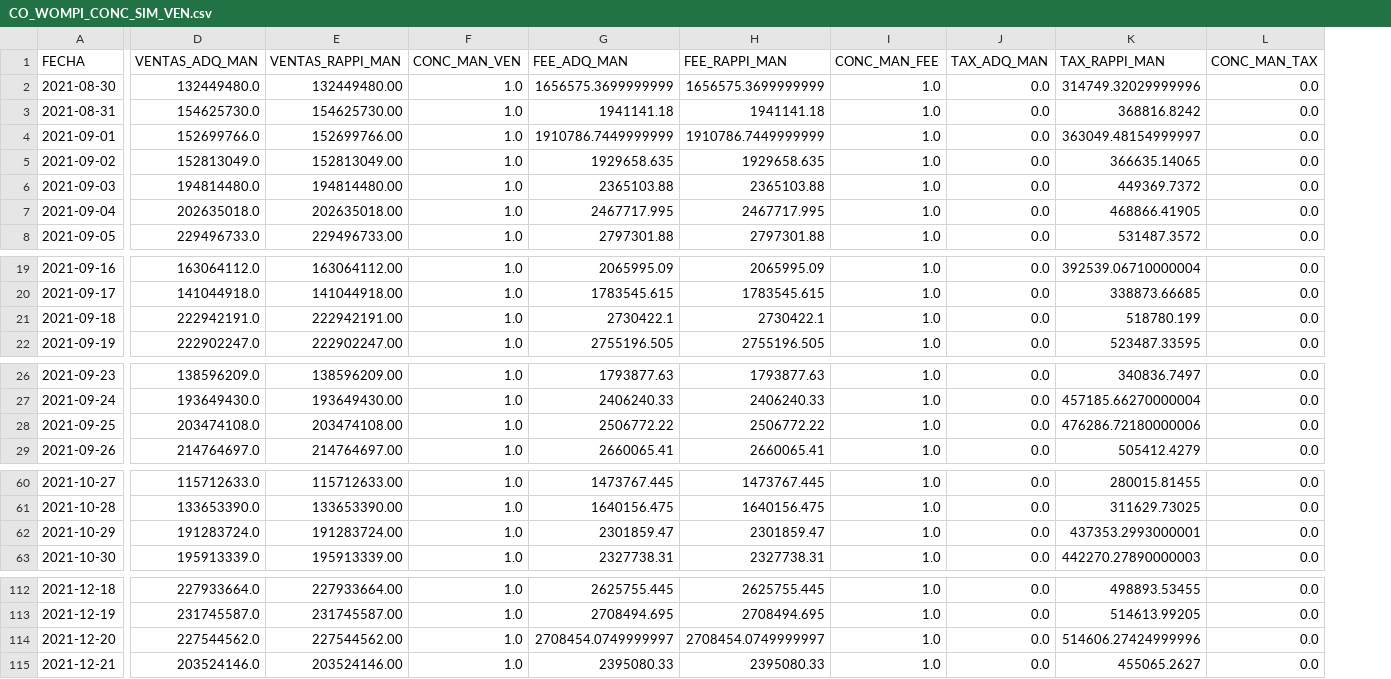
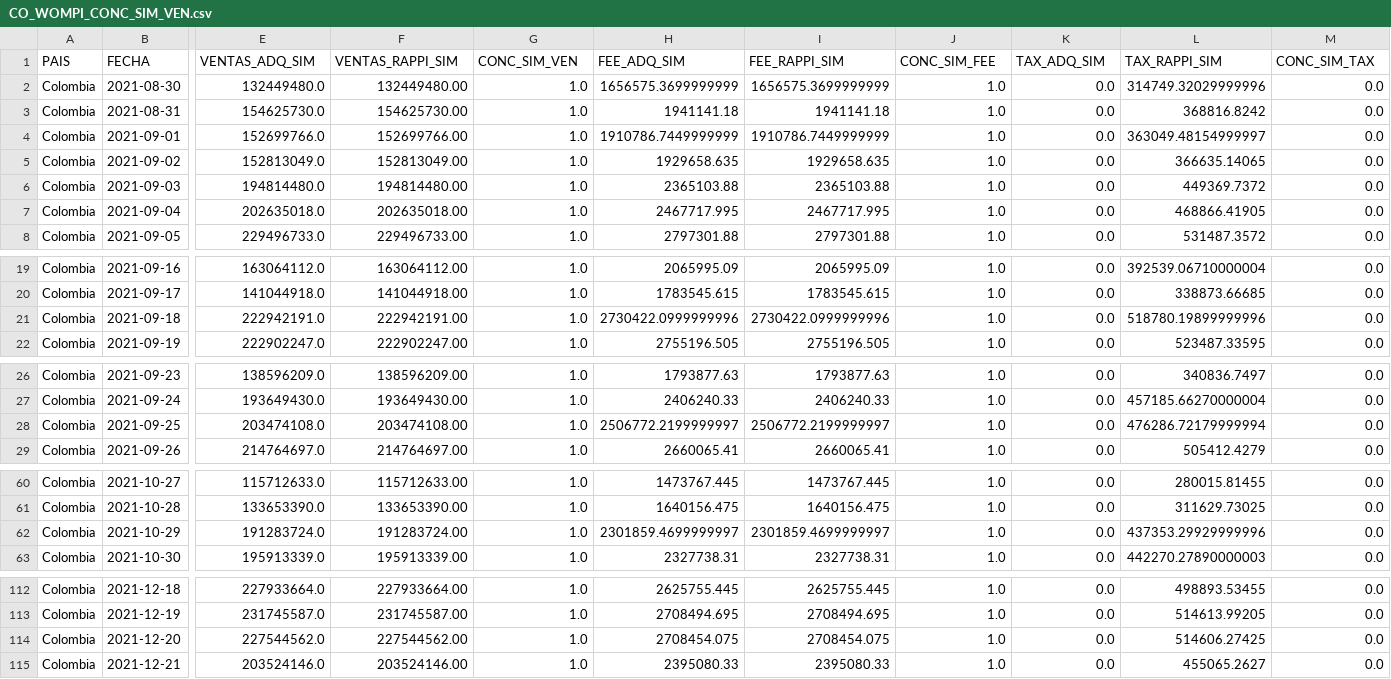
Before and after one commit to anfgonzalezmo-data/Hyperblog_learning_git, a CSV file: Fuente_Power_BI/CO/SIM/CO_WOMPI_CONC_SIM_VEN.csv, drawn as a sheet; only a part is shown, gaps mark what is left out; addresses are those after the commit; the diff covers the shown part only; the diff names each change by its address in the sheet, - before the commit and + after, or states it on an @@ line.

Commit message:
Cambios de fecha al SQL de prueba

```diff
--- a/Fuente_Power_BI/CO/SIM/CO_WOMPI_CONC_SIM_VEN.csv
+++ b/Fuente_Power_BI/CO/SIM/CO_WOMPI_CONC_SIM_VEN.csv
+column A (PAIS), rows 2-8: all Colombia; rows 19-22: all Colombia; rows 26-29: all Colombia; rows 60-63: all Colombia; rows 112-115: all Colombia
-E1: VENTAS_ADQ_MAN
+E1: VENTAS_ADQ_SIM
-F1: VENTAS_RAPPI_MAN
+F1: VENTAS_RAPPI_SIM
-G1: CONC_MAN_VEN
+G1: CONC_SIM_VEN
-H1: FEE_ADQ_MAN
+H1: FEE_ADQ_SIM
-I1: FEE_RAPPI_MAN
+I1: FEE_RAPPI_SIM
-J1: CONC_MAN_FEE
+J1: CONC_SIM_FEE
-K1: TAX_ADQ_MAN
+K1: TAX_ADQ_SIM
-L1: TAX_RAPPI_MAN
+L1: TAX_RAPPI_SIM
-M1: CONC_MAN_TAX
+M1: CONC_SIM_TAX
-H21 (FEE_ADQ_SIM): 2730422.1
+H21 (FEE_ADQ_SIM): 2730422.0999999996
-I21 (FEE_RAPPI_SIM): 2730422.1
+I21 (FEE_RAPPI_SIM): 2730422.0999999996
-L21 (TAX_RAPPI_SIM): 518780.199
+L21 (TAX_RAPPI_SIM): 518780.19899999996
-H28 (FEE_ADQ_SIM): 2506772.22
+H28 (FEE_ADQ_SIM): 2506772.2199999997
-I28 (FEE_RAPPI_SIM): 2506772.22
+I28 (FEE_RAPPI_SIM): 2506772.2199999997
-L28 (TAX_RAPPI_SIM): 476286.72180000006
+L28 (TAX_RAPPI_SIM): 476286.72179999994
-H62 (FEE_ADQ_SIM): 2301859.47
+H62 (FEE_ADQ_SIM): 2301859.4699999997
-I62 (FEE_RAPPI_SIM): 2301859.47
+I62 (FEE_RAPPI_SIM): 2301859.4699999997
-L62 (TAX_RAPPI_SIM): 437353.2993000001
+L62 (TAX_RAPPI_SIM): 437353.29929999996
-H114 (FEE_ADQ_SIM): 2708454.0749999997
+H114 (FEE_ADQ_SIM): 2708454.075
-I114 (FEE_RAPPI_SIM): 2708454.0749999997
+I114 (FEE_RAPPI_SIM): 2708454.075
-L114 (TAX_RAPPI_SIM): 514606.27424999996
+L114 (TAX_RAPPI_SIM): 514606.27425
```
Also changed, not shown: 3 edited cells elsewhere in this file, Fuente_Power_BI/CO/MAN/CO_WOMPI_CONC_MAN_VEN.csv, 1 other file.
